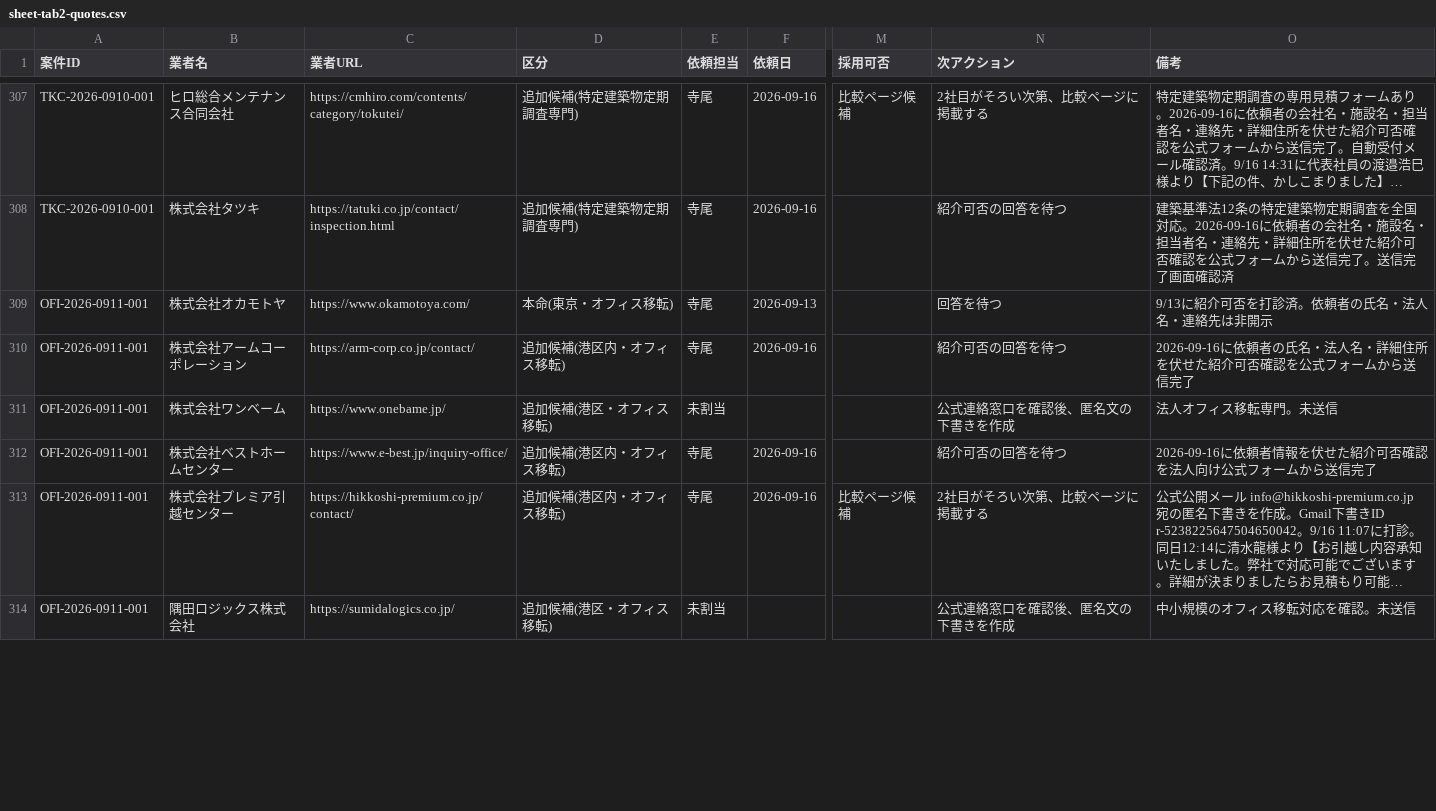
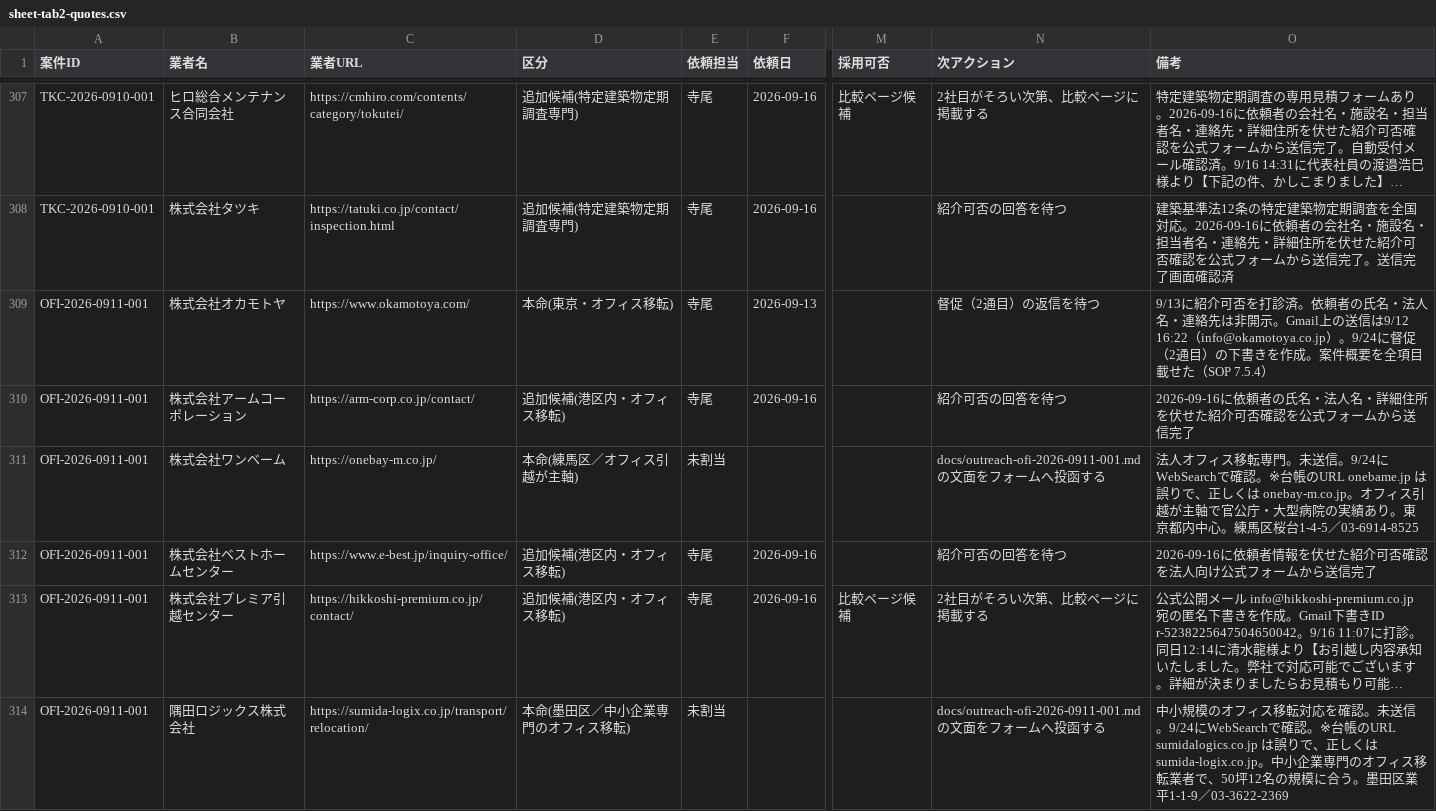
Before and after one commit to kkeisuke0407-crypto/local-support.jp, a CSV file: docs/sheet-tab2-quotes.csv, drawn as a sheet; only a part is shown, gaps mark what is left out; long unchanged cells end in …; the diff covers the shown part only; the diff names each change by its address in the sheet, - before the commit and + after, or states it on an @@ line.

```diff
--- a/docs/sheet-tab2-quotes.csv
+++ b/docs/sheet-tab2-quotes.csv
-N309 (次アクション): 回答を待つ
+N309 (次アクション): 督促（2通目）の返信を待つ
-O309 (備考): …は非開示
+O309 (備考): …は非開示。Gmail上の送信は9/12 16:22（info@okamotoya.co.jp）。9/24に督促（2通目）の下書きを作成。案件概要を全項目載せた（SOP 7.5.4）
-C311 (業者URL): https://www.onebame.jp/
+C311 (業者URL): https://onebay-m.co.jp/
-D311 (区分): 追加候補(港区・オフィス移転)
+D311 (区分): 本命(練馬区／オフィス引越が主軸)
-N311 (次アクション): 公式連絡窓口を確認後、匿名文の下書きを作成
+N311 (次アクション): docs/outreach-ofi-2026-0911-001.md の文面をフォームへ投函する
-O311 (備考): …。未送信
+O311 (備考): …。未送信。9/24にWebSearchで確認。※台帳のURL onebame.jp は誤りで、正しくは onebay-m.co.jp。オフィス引越が主軸で官公庁・大型病院の実績あり。東京都内中心。練馬区桜台1-4-5／03-6914-8525
-C314 (業者URL): https://sumidalogics.co.jp/
+C314 (業者URL): https://sumida-logix.co.jp/transport/relocation/
-D314 (区分): 追加候補(港区・オフィス移転)
+D314 (区分): 本命(墨田区／中小企業専門のオフィス移転)
-N314 (次アクション): 公式連絡窓口を確認後、匿名文の下書きを作成
+N314 (次アクション): docs/outreach-ofi-2026-0911-001.md の文面をフォームへ投函する
-O314 (備考): …。未送信
+O314 (備考): …。未送信。9/24にWebSearchで確認。※台帳のURL sumidalogics.co.jp は誤りで、正しくは sumida-logix.co.jp。中小企業専門のオフィス移転業者で、50坪12名の規模に合う。墨田区業平1-1-9／03-3622-2369
```
Also changed, not shown: 23 edited cells elsewhere in this file, docs/sheet-tab0-summary.csv, docs/sheet-tab1-cases.csv, 1 other file.
